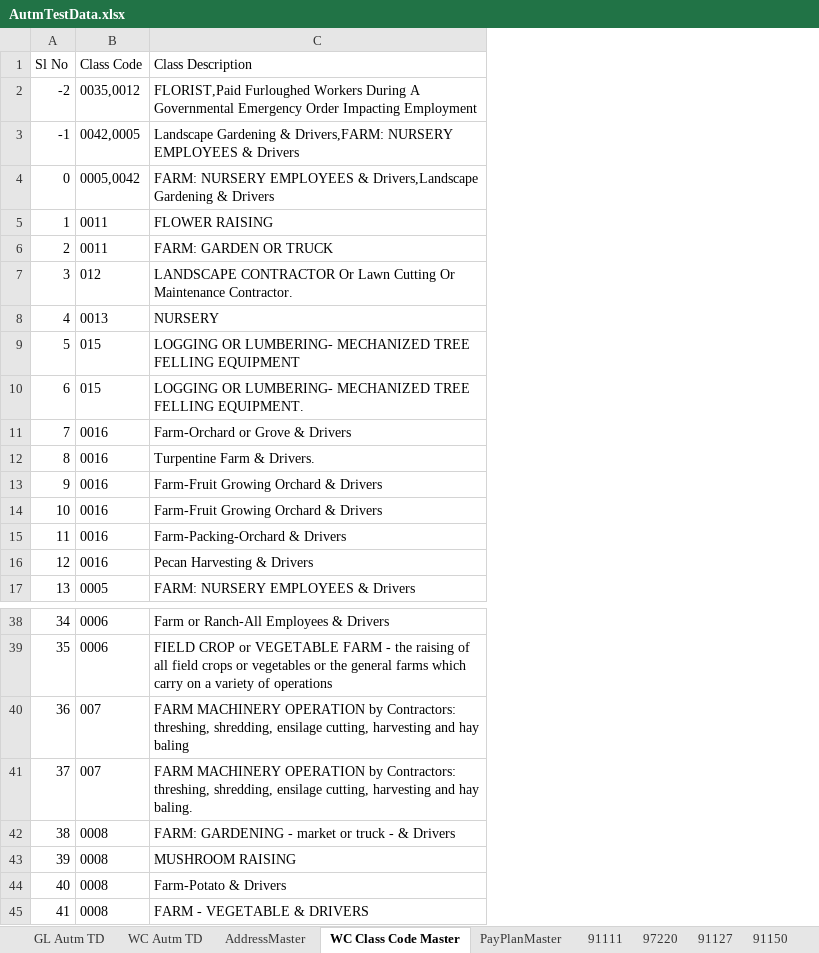
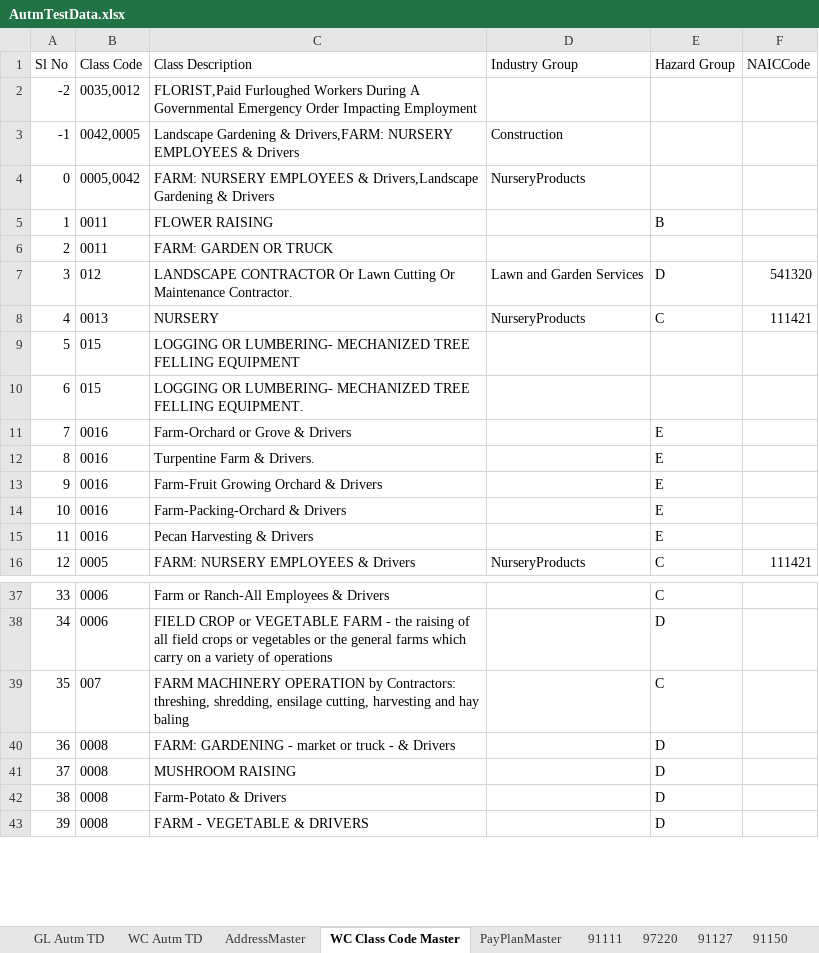
Before and after one commit to SiddharthMI/FCGASmoke, an Excel workbook: AutmTestData.xlsx, sheet WC Class Code Master, drawn as a sheet; only a part is shown, gaps mark what is left out; values as stored, in another font and other column widths than the file's, no borders; removed rows and columns are numbered as before the commit, all else as after; the diff names each change by its address in the sheet, - before the commit and + after, or states it on an @@ line.

```diff
--- a/AutmTestData.xlsx (sheet WC Class Code Master)
+++ b/AutmTestData.xlsx (sheet WC Class Code Master)
+column D (Industry Group), rows 3-16: Construction | NurseryProducts |  |  | Lawn and Garden Services | NurseryProducts |  |  |  |  |  |  |  | NurseryProducts
+column E (Hazard Group), rows 5-16: B |  | D | C |  |  | E | E | E | E | E | C; rows 37-43: C | D | C | D | D | D | D
+column F (NAICCode), rows 7-16: 541320 | 111421 |  |  |  |  |  |  |  | 111421
-row 14: 10 | 0016 | Farm-Fruit Growing Orchard & Drivers
@@ column A (Sl No) renumbered from row 14 down @@
-row 41: 37 | 007 | FARM MACHINERY OPERATION by Contractors: threshing, shredding, ensilage cutting, harvesting and hay baling.
```
Also changed, not shown: sheet WC Autm TD, sheet GL Autm TD, formulas that keep their value, 1 other file.
